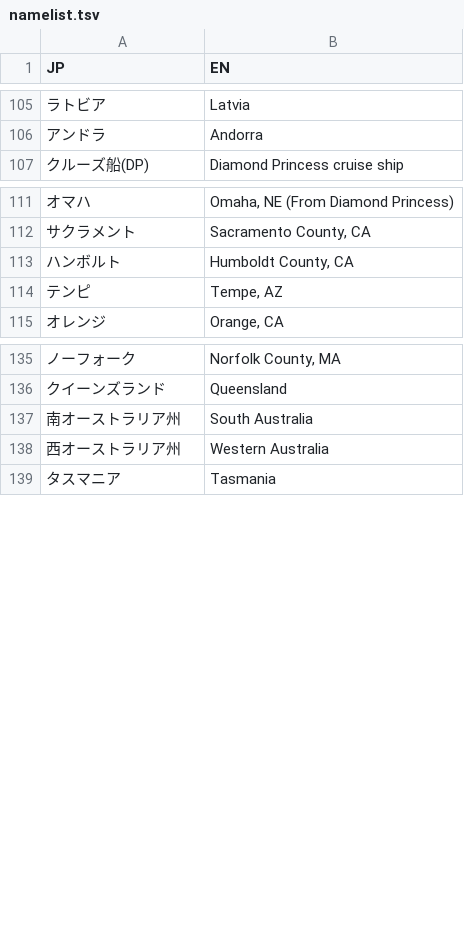
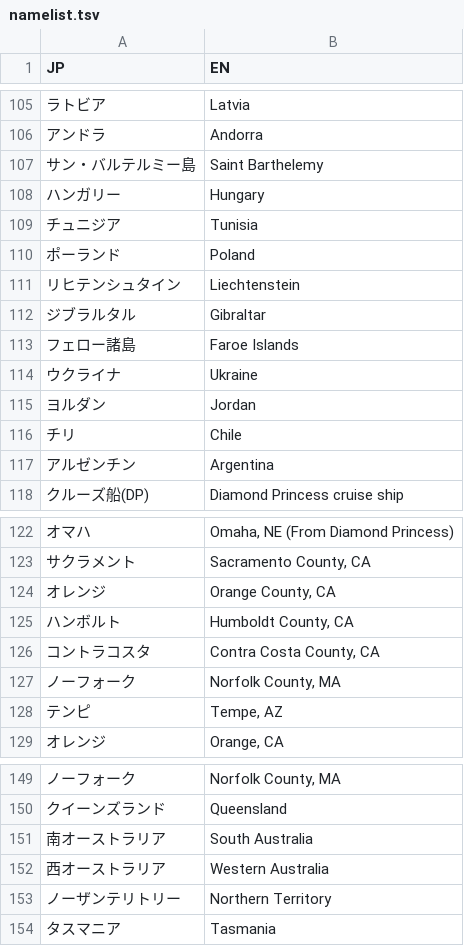
Before and after one commit to shimizu/Coronavirus2020, a TSV file: data/namelist.tsv, drawn as a sheet; only a part is shown, gaps mark what is left out.

```diff
--- a/data/namelist.tsv
+++ b/data/namelist.tsv
@@ -106,2 +106,13 @@ JP	EN
 アンドラ	Andorra
+サン・バルテルミー島	Saint Barthelemy
+ハンガリー	Hungary
+チュニジア	Tunisia
+ポーランド	Poland
+リヒテンシュタイン	Liechtenstein
+ジブラルタル	Gibraltar
+フェロー諸島	Faroe Islands
+ウクライナ	Ukraine
+ヨルダン	Jordan
+チリ	Chile
+アルゼンチン	Argentina
 クルーズ船(DP)	Diamond Princess cruise ship
@@ -112,3 +123,6 @@ JP	EN
 サクラメント	Sacramento County, CA
+オレンジ	Orange County, CA
 ハンボルト	Humboldt County, CA
+コントラコスタ	Contra Costa County, CA
+ノーフォーク	Norfolk County, MA
 テンピ	Tempe, AZ
@@ -136,4 +150,5 @@ JP	EN
 クイーンズランド	Queensland
-南オーストラリア州	South Australia
-西オーストラリア州	Western Australia
+南オーストラリア	South Australia
+西オーストラリア	Western Australia
+ノーザンテリトリー	Northern Territory
 タスマニア	Tasmania
```
Also changed, not shown: data/time_series_19-covid-Confirmed.csv, data/time_series_19-covid-Deaths.csv, 2 other files.
